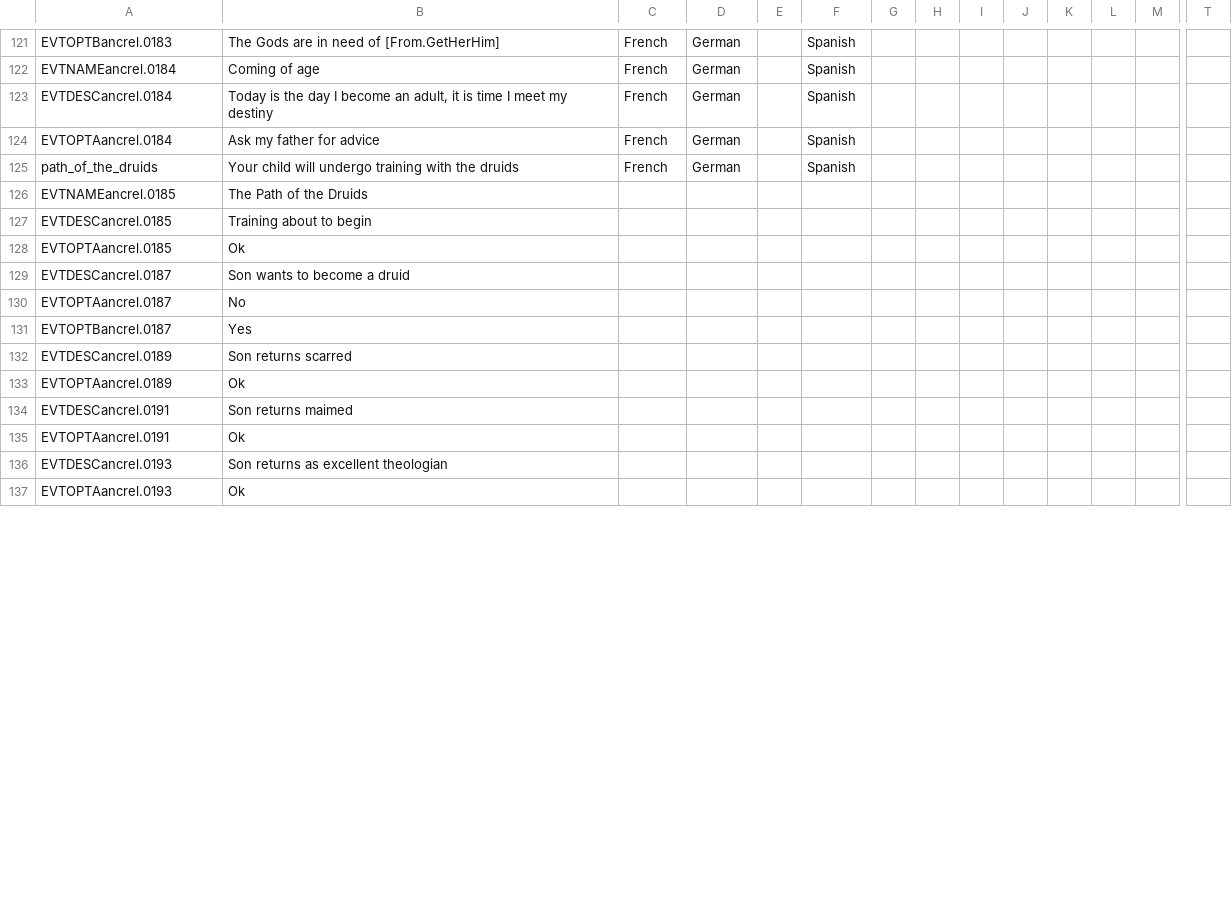
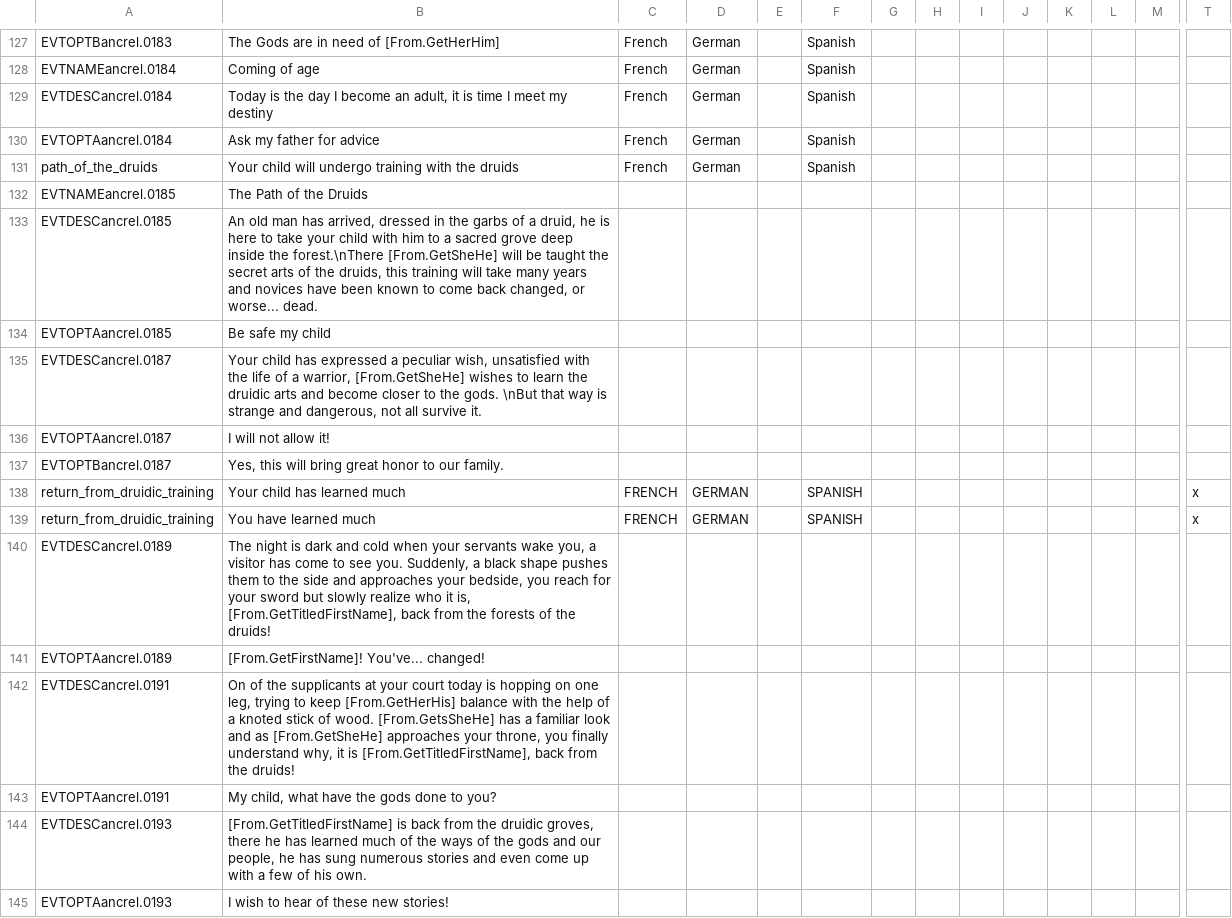
Before and after one commit to Superpat/ancientreligions, a CSV file: AncientReligions/localisation/Druidic_Caste_Events.csv, drawn as a sheet; only a part is shown, gaps mark what is left out; addresses are those after the commit; rows hold the shown columns only; the diff covers the shown part only; the diff names each change by its address in the sheet, - before the commit and + after, or states it on an @@ line.

```diff
--- a/AncientReligions/localisation/Druidic_Caste_Events.csv
+++ b/AncientReligions/localisation/Druidic_Caste_Events.csv
-B133: Training about to begin
+B133: An old man has arrived, dressed in the garbs of a druid, he is here to take your child with him to a sacred grove deep inside the forest.\nThere [From.GetSheHe] will be taught the secret arts of the druids, this training will take many years and novices have been known to come back changed, or worse... dead.
-B134: Ok
+B134: Be safe my child
-B135: Son wants to become a druid
+B135: Your child has expressed a peculiar wish, unsatisfied with the life of a warrior, [From.GetSheHe] wishes to learn the druidic arts and become closer to the gods. \nBut that way is strange and dangerous, not all survive it.
-B136: No
+B136: I will not allow it!
-B137: Yes
+B137: Yes, this will bring great honor to our family.
+row 138: return_from_druidic_training | Your child has learned much | FRENCH | GERMAN |  | SPANISH |  |  |  |  |  |  |  | x
+row 139: return_from_druidic_training | You have learned much | FRENCH | GERMAN |  | SPANISH |  |  |  |  |  |  |  | x
-B140: Son returns scarred
+B140: The night is dark and cold when your servants wake you, a visitor has come to see you. Suddenly, a black shape pushes them to the side and approaches your bedside, you reach for your sword but slowly realize who it is, [From.GetTitledFirstName], back from the forests of the druids!
-B141: Ok
+B141: [From.GetFirstName]! You've... changed!
-B142: Son returns maimed
+B142: On of the supplicants at your court today is hopping on one leg, trying to keep [From.GetHerHis] balance with the help of a knoted stick of wood. [From.GetsSheHe] has a familiar look and as [From.GetSheHe] approaches your throne, you finally understand why, it is [From.GetTitledFirstName], back from the druids!
-B143: Ok
+B143: My child, what have the gods done to you?
-B144: Son returns as excellent theologian
+B144: [From.GetTitledFirstName] is back from the druidic groves, there he has learned much of the ways of the gods and our people, he has sung numerous stories and even come up with a few of his own.
-B145: Ok
+B145: I wish to hear of these new stories!
```
Also changed, not shown: 6 added rows and 12 edited cells elsewhere in this file.
